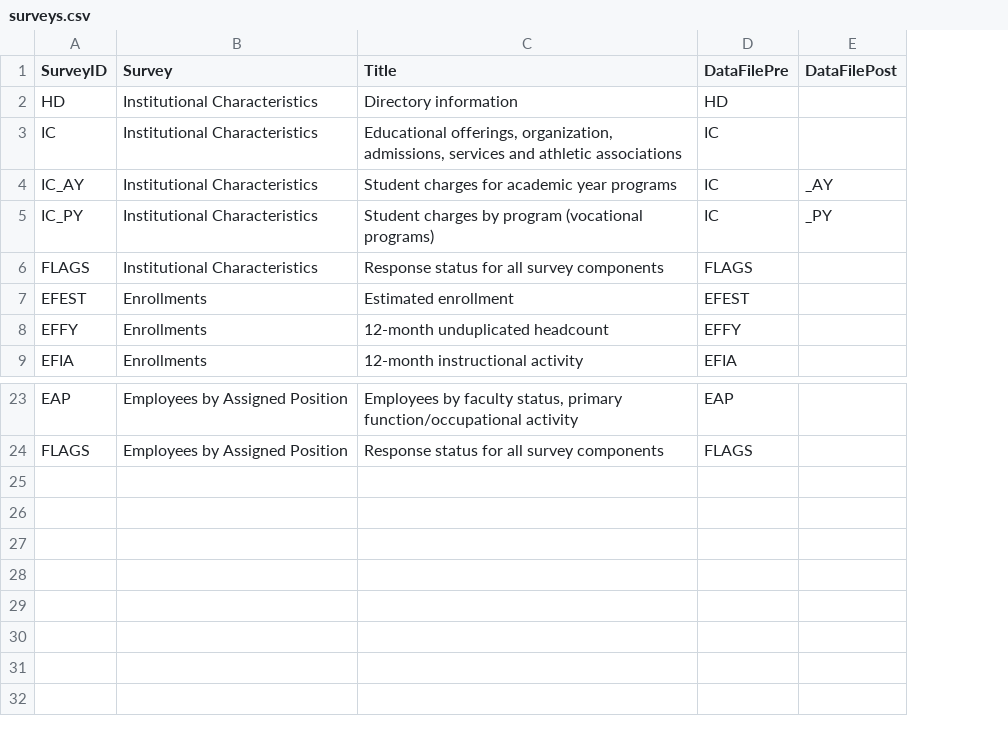
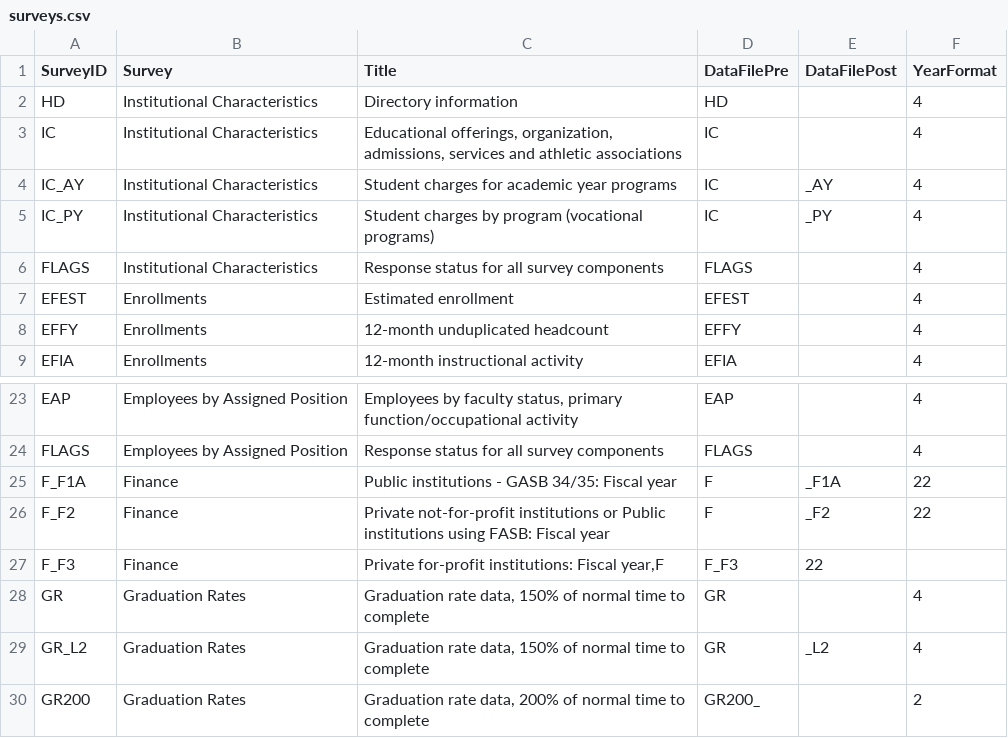
Before and after one commit to r-forge/ipeds, a CSV file: pkg/ipeds/data/surveys.csv, drawn as a sheet; only a part is shown, gaps mark what is left out; the diff names each change by its address in the sheet, - before the commit and + after, or states it on an @@ line.

Commit message:
Added column for year formatting. Added finance and graduation rates surveys.
git-svn-id: svn://svn.r-forge.r-project.org/svnroot/ipeds@11 edb9625f-4e0d-4859-8d74-9fd3b1da38cb

```diff
--- a/pkg/ipeds/data/surveys.csv
+++ b/pkg/ipeds/data/surveys.csv
+column F (YearFormat), rows 2-9: all 4; rows 23-24: 4 | 4
+row 25: F_F1A | Finance | Public institutions - GASB 34/35: Fiscal year | F | _F1A | 22
+row 26: F_F2 | Finance | Private not-for-profit institutions or Public institutions using FASB: Fiscal year | F | _F2 | 22
+row 27: F_F3 | Finance | Private for-profit institutions: Fiscal year,F | F_F3 | 22
+row 28: GR | Graduation Rates | Graduation rate data, 150% of normal time to complete | GR |  | 4
+row 29: GR_L2 | Graduation Rates | Graduation rate data, 150% of normal time to complete | GR | _L2 | 4
+row 30: GR200 | Graduation Rates | Graduation rate data, 200% of normal time to complete | GR200_ |  | 2
```
